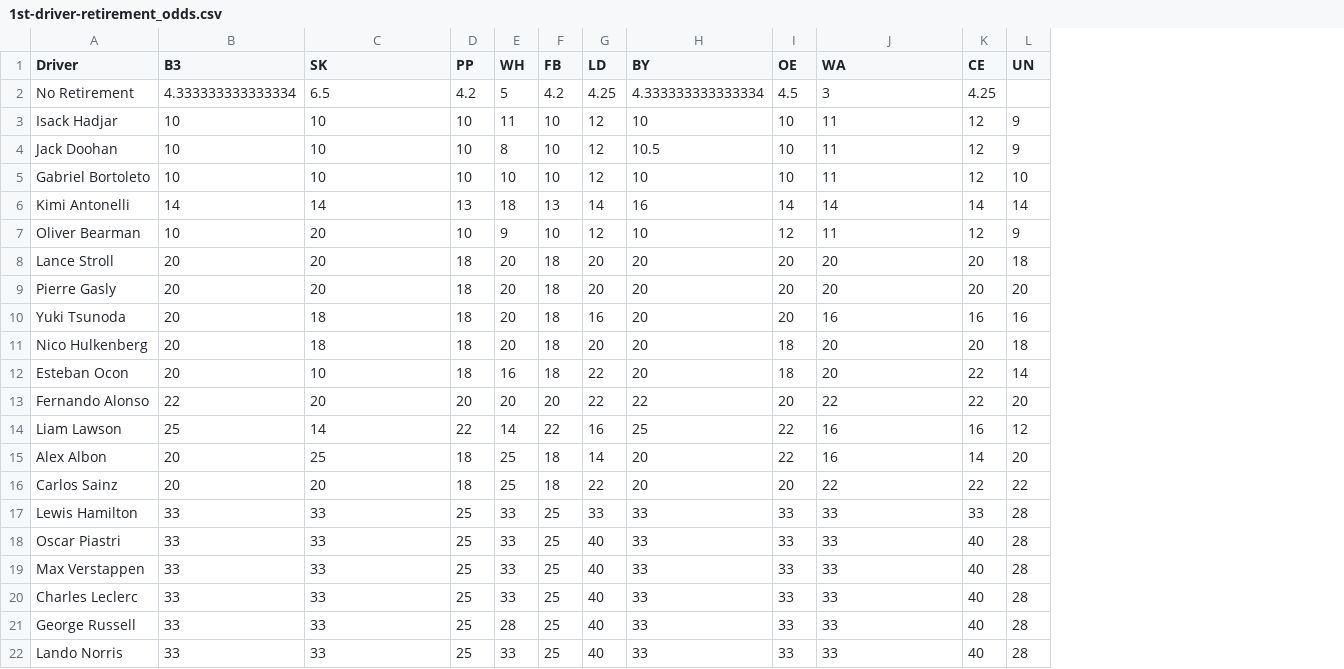
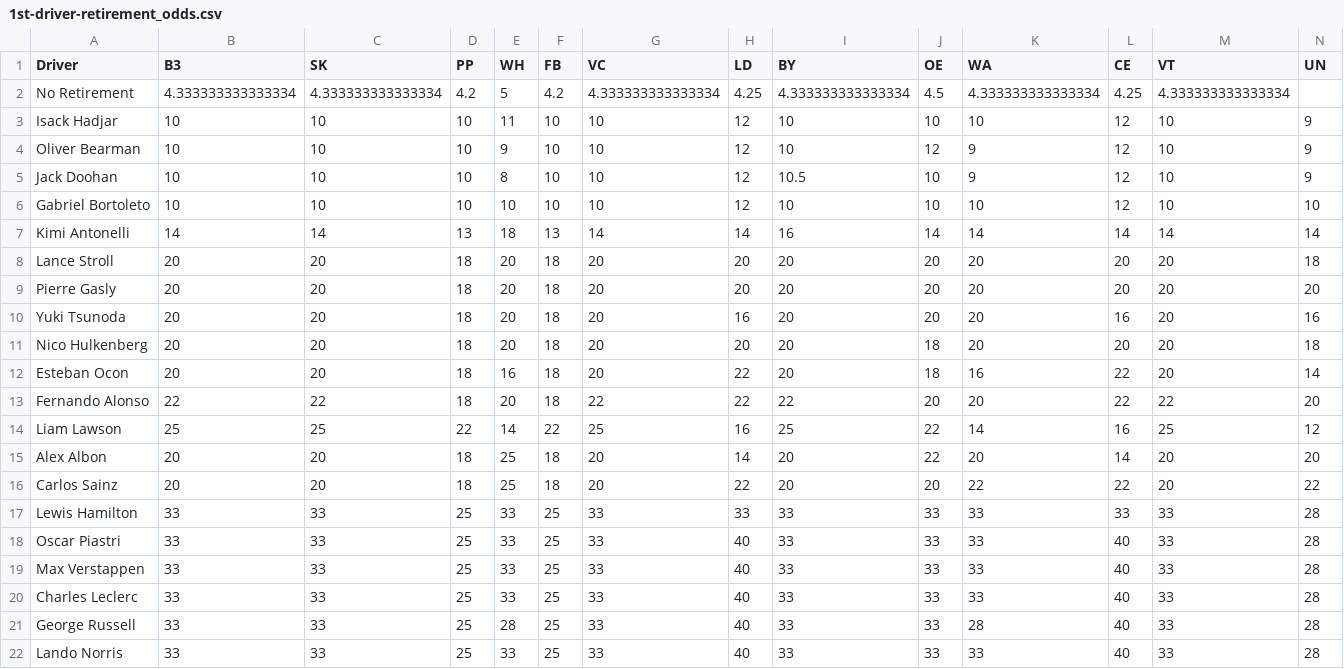
Before and after one commit to joekraemer/Formula-1-Predictions, a CSV file: data/2025/chinese-grand-prix/1st-driver-retirement_odds.csv, drawn as a sheet; only a part is shown; removed rows and columns are numbered as before the commit, all else as after; rows hold the shown columns only; the diff names each change by its address in the sheet, - before the commit and + after, or states it on an @@ line.

```diff
--- a/data/2025/chinese-grand-prix/1st-driver-retirement_odds.csv
+++ b/data/2025/chinese-grand-prix/1st-driver-retirement_odds.csv
+column G (VC), rows 2-3: 4.333333333333334 | 10; rows 5-22: 10 | 10 | 14 | 20 | 20 | 20 | 20 | 20 | 22 | 25 | 20 | 20 | 33 | 33 | 33 | 33 | 33 | 33
+column M (VT), rows 2-3: 4.333333333333334 | 10; rows 5-22: 10 | 10 | 14 | 20 | 20 | 20 | 20 | 20 | 22 | 25 | 20 | 20 | 33 | 33 | 33 | 33 | 33 | 33
-C2 (SK): 6.5
+C2 (SK): 4.333333333333334
-K2 (WA): 3
+K2 (WA): 4.333333333333334
-K3 (WA): 11
+K3 (WA): 10
+row 4: Oliver Bearman | 10 | 10 | 10 | 9 | 10 | 10 | 12 | 10 | 12 | 9 | 12 | 10 | 9
-K5 (WA): 11
+K5 (WA): 9
-K6 (WA): 11
+K6 (WA): 10
-row 7: Oliver Bearman | 10 | 20 | 10 | 9 | 10 | 12 | 10 | 12 | 11 | 12 | 9
-C10:C11 (SK): 18
+C10:C11 (SK): 20
-K10 (WA): 16
+K10 (WA): 20
-C12 (SK): 10
+C12 (SK): 20
-K12 (WA): 20
+K12 (WA): 16
-C13 (SK): 20
+C13 (SK): 22
-D13 (PP): 20
+D13 (PP): 18
-F13 (FB): 20
+F13 (FB): 18
-K13 (WA): 22
+K13 (WA): 20
-C14 (SK): 14
+C14 (SK): 25
-K14 (WA): 16
+K14 (WA): 14
-C15 (SK): 25
+C15 (SK): 20
-K15 (WA): 16
+K15 (WA): 20
-K21 (WA): 33
+K21 (WA): 28
```
Also changed, not shown: data/2025/chinese-grand-prix/fastest-qualifier_odds.csv, data/2025/chinese-grand-prix/fastest-qualifier_processed.csv, 9 other files.
